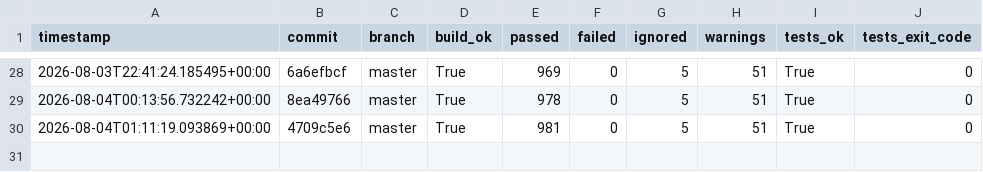
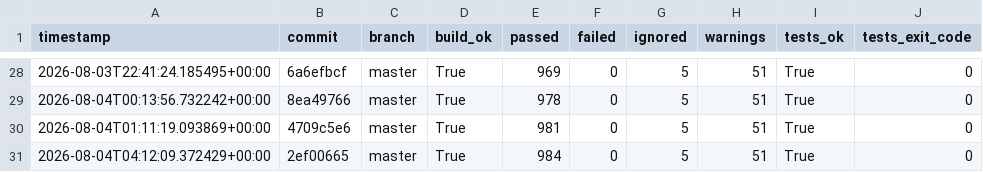
Before and after one commit to hiwavebrowser/hiwave-windows, a CSV file: metrics/history.csv, drawn as a sheet; only a part is shown, gaps mark what is left out.

```diff
--- a/metrics/history.csv
+++ b/metrics/history.csv
@@ -30 +30,2 @@ timestamp,commit,branch,build_ok,passed,failed,ignored,warnings,tests_ok,tests_e
 2026-08-04T01:11:19.093869+00:00,4709c5e6,master,True,981,0,5,51,True,0
+2026-08-04T04:12:09.372429+00:00,2ef00665,master,True,984,0,5,51,True,0
```
Also changed, not shown: 1 other file.
